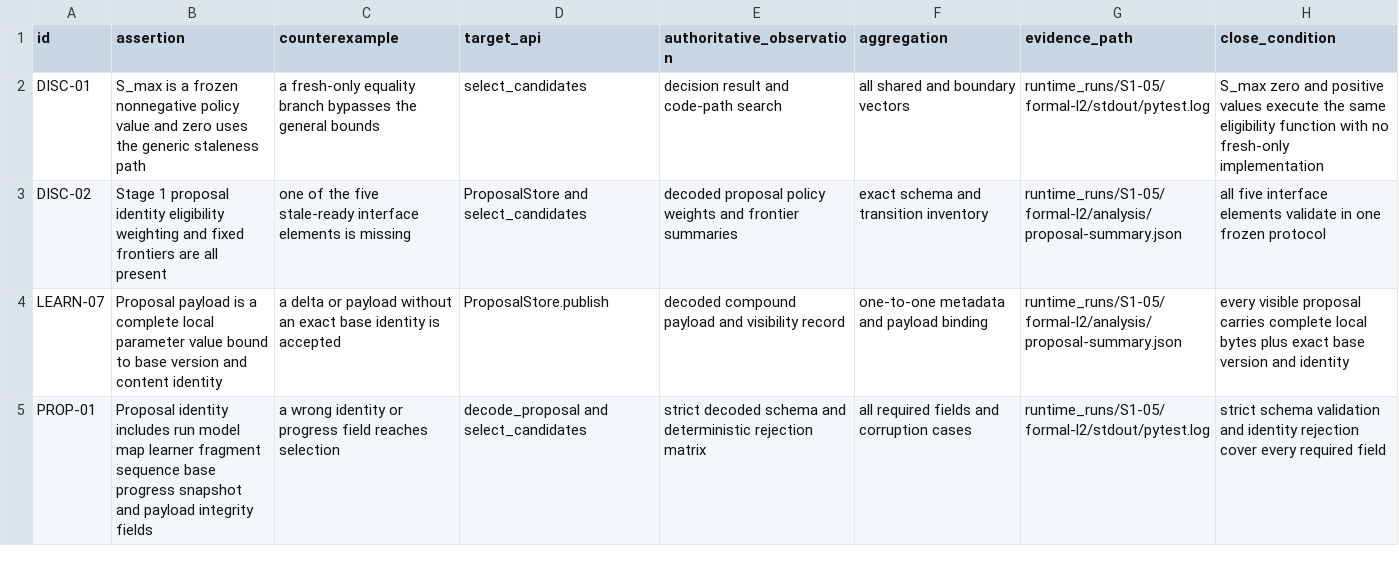
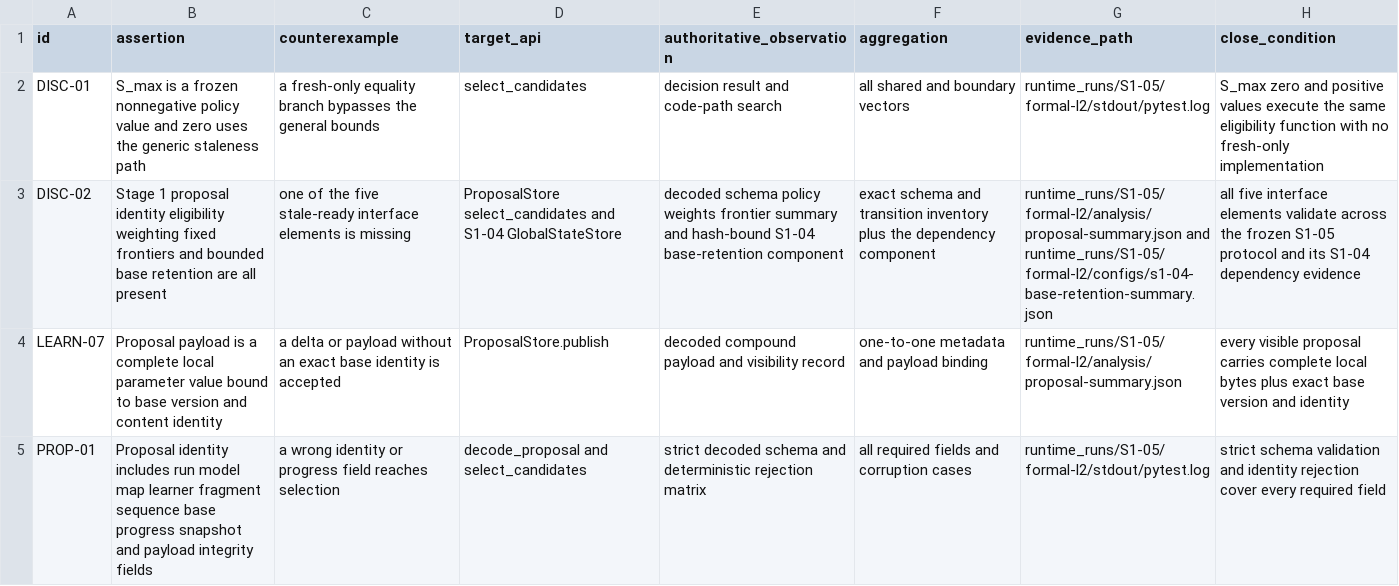
Before and after one commit to UnbearableFate/fsbdd, a CSV file: reports/stage1/S1-05-requirement-matrix.csv, drawn as a sheet; only a part is shown; the diff names each change by its address in the sheet, - before the commit and + after, or states it on an @@ line.

Commit message:
fix(stage1): enforce proposal writer and frontier invariants

```diff
--- a/reports/stage1/S1-05-requirement-matrix.csv
+++ b/reports/stage1/S1-05-requirement-matrix.csv
-B3 (assertion): …eligibility weighting and fixed frontiers are all…
+B3 (assertion): …eligibility weighting fixed frontiers and bounded base retention are all…
-D3 (target_api): ProposalStore and select_candidates
+D3 (target_api): ProposalStore select_candidates and S1-04 GlobalStateStore
-E3 (authoritative_observation): decoded proposal policy weights and frontier summaries
+E3 (authoritative_observation): decoded schema policy weights frontier summary and hash-bound S1-04 base-retention component
-F3 (aggregation): …transition inventory
+F3 (aggregation): …transition inventory plus the dependency component
-G3 (evidence_path): runtime_runs/S1-05/formal-l2/analysis/proposal-summary.json
+G3 (evidence_path): runtime_runs/S1-05/formal-l2/analysis/proposal-summary.json and runtime_runs/S1-05/formal-l2/configs/s1-04-base-retention-summary.json
-H3 (close_condition): …elements validate in one frozen protocol
+H3 (close_condition): …elements validate across the frozen S1-05 protocol and its S1-04 dependency evidence
```
Also changed, not shown: 6 other files.
